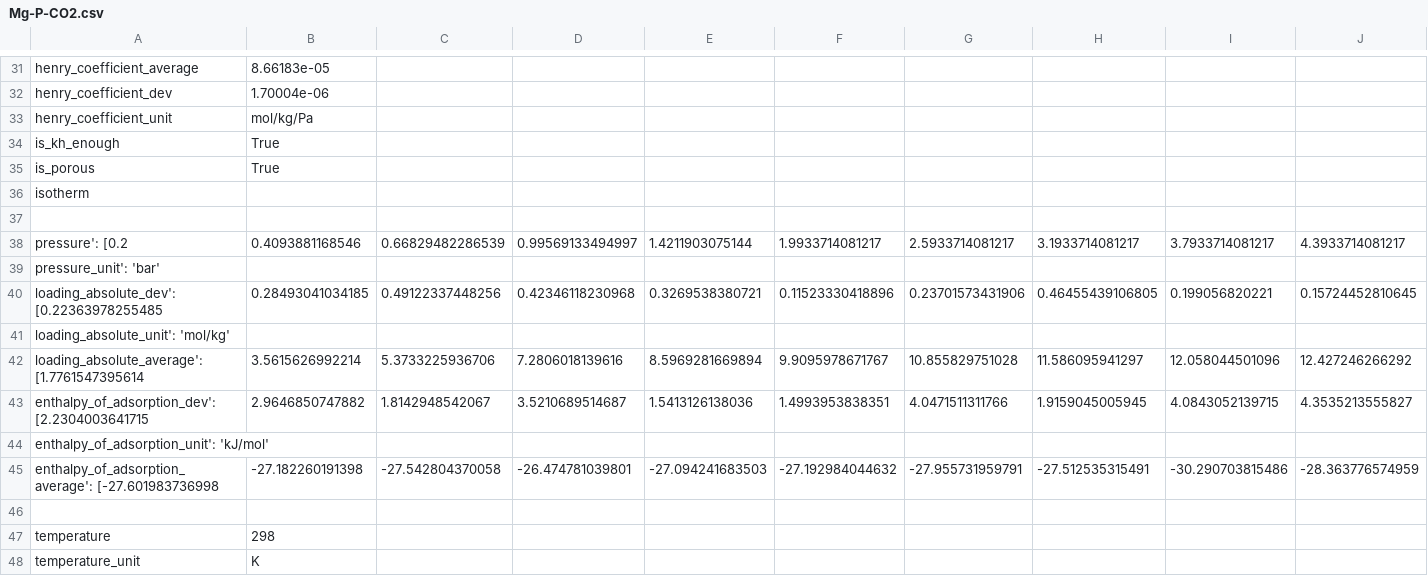
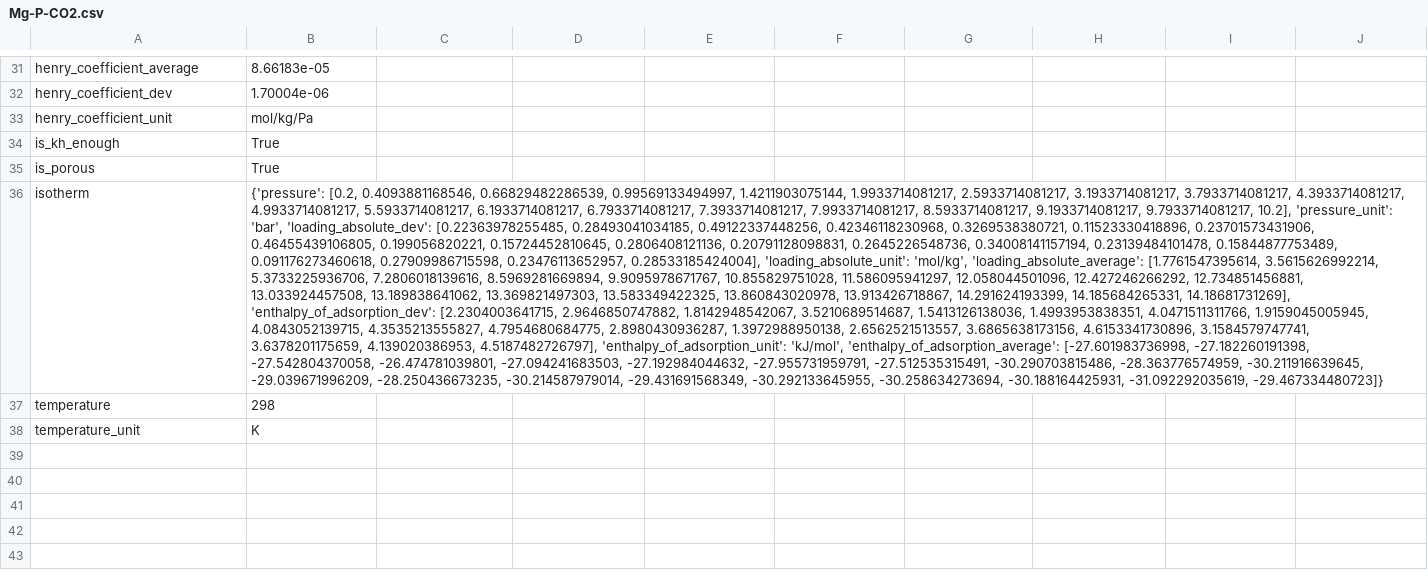
Before and after one commit to Noah-Paga/ModLab, a CSV file: project 2/CSV/Mg-P-CO2.csv, drawn as a sheet; only a part is shown, gaps mark what is left out; rows hold the shown columns only; the diff names each change by its address in the sheet, - before the commit and + after, or states it on an @@ line.

```diff
--- a/project 2/CSV/Mg-P-CO2.csv
+++ b/project 2/CSV/Mg-P-CO2.csv
-B36: (empty)
+B36: {'pressure': [0.2, 0.4093881168546, 0.66829482286539, 0.99569133494997, 1.4211903075144, 1.9933714081217, 2.5933714081217, 3.1933714081217, 3.7933714081217, 4.3933714081217, 4.9933714081217, 5.5933714081217, 6.1933714081217, 6.7933714081217, 7.3933714081217, 7.9933714081217, 8.5933714081217, 9.1933714081217, 9.7933714081217, 10.2], 'pressure_unit': 'bar', 'loading_absolute_dev': [0.22363978255485, 0.28493041034185, 0.49122337448256, 0.42346118230968, 0.3269538380721, 0.11523330418896, 0.23701573431906, 0.46455439106805, 0.199056820221, 0.15724452810645, 0.2806408121136, 0.20791128098831, 0.2645226548736, 0.34008141157194, 0.23139484101478, 0.15844877753489, 0.091176273460618, 0.27909986715598, 0.23476113652957, 0.28533185424004], 'loading_absolute_unit': 'mol/kg', 'loading_absolute_average': [1.7761547395614, 3.5615626992214, 5.3733225936706, 7.2806018139616, 8.5969281669894, 9.9095978671767, 10.855829751028, 11.586095941297, 12.058044501096, 12.427246266292, 12.734851456881, 13.033924457508, 13.189838641062, 13.369821497303, 13.583349422325, 13.860843020978, 13.913426718867, 14.291624193399, 14.185684265331, 14.18681731269], 'enthalpy_of_adsorption_dev': [2.2304003641715, 2.9646850747882, 1.8142948542067, 3.5210689514687, 1.5413126138036, 1.4993953838351, 4.0471511311766, 1.9159045005945, 4.0843052139715, 4.3535213555827, 4.7954680684775, 2.8980430936287, 1.3972988950138, 2.6562521513557, 3.6865638173156, 4.6153341730896, 3.1584579747741, 3.6378201175659, 4.139020386953, 4.5187482726797], 'enthalpy_of_adsorption_unit': 'kJ/mol', 'enthalpy_of_adsorption_average': [-27.601983736998, -27.182260191398, -27.542804370058, -26.474781039801, -27.094241683503, -27.192984044632, -27.955731959791, -27.512535315491, -30.290703815486, -28.363776574959, -30.211916639645, -29.039671996209, -28.250436673235, -30.214587979014, -29.431691568349, -30.292133645955, -30.258634273694, -30.188164425931, -31.092292035619, -29.467334480723]}
-row 37: (empty)
-row 38: pressure': [0.2 | 0.4093881168546 | 0.66829482286539 | 0.99569133494997 | 1.4211903075144 | 1.9933714081217 | 2.5933714081217 | 3.1933714081217 | 3.7933714081217 | 4.3933714081217
-row 39: pressure_unit': 'bar'
-row 40: loading_absolute_dev': [0.22363978255485 | 0.28493041034185 | 0.49122337448256 | 0.42346118230968 | 0.3269538380721 | 0.11523330418896 | 0.23701573431906 | 0.46455439106805 | 0.199056820221 | 0.15724452810645
-row 41: loading_absolute_unit': 'mol/kg'
-row 42: loading_absolute_average': [1.7761547395614 | 3.5615626992214 | 5.3733225936706 | 7.2806018139616 | 8.5969281669894 | 9.9095978671767 | 10.855829751028 | 11.586095941297 | 12.058044501096 | 12.427246266292
-row 43: enthalpy_of_adsorption_dev': [2.2304003641715 | 2.9646850747882 | 1.8142948542067 | 3.5210689514687 | 1.5413126138036 | 1.4993953838351 | 4.0471511311766 | 1.9159045005945 | 4.0843052139715 | 4.3535213555827
-row 44: enthalpy_of_adsorption_unit': 'kJ/mol'
-row 45: enthalpy_of_adsorption_average': [-27.601983736998 | -27.182260191398 | -27.542804370058 | -26.474781039801 | -27.094241683503 | -27.192984044632 | -27.955731959791 | -27.512535315491 | -30.290703815486 | -28.363776574959
-row 46: (empty)
```
Also changed, not shown: project 2/CSV/Mg-P-N2.csv, project 2/CSV/NOTT-P-CO2.csv, 6 other files.
